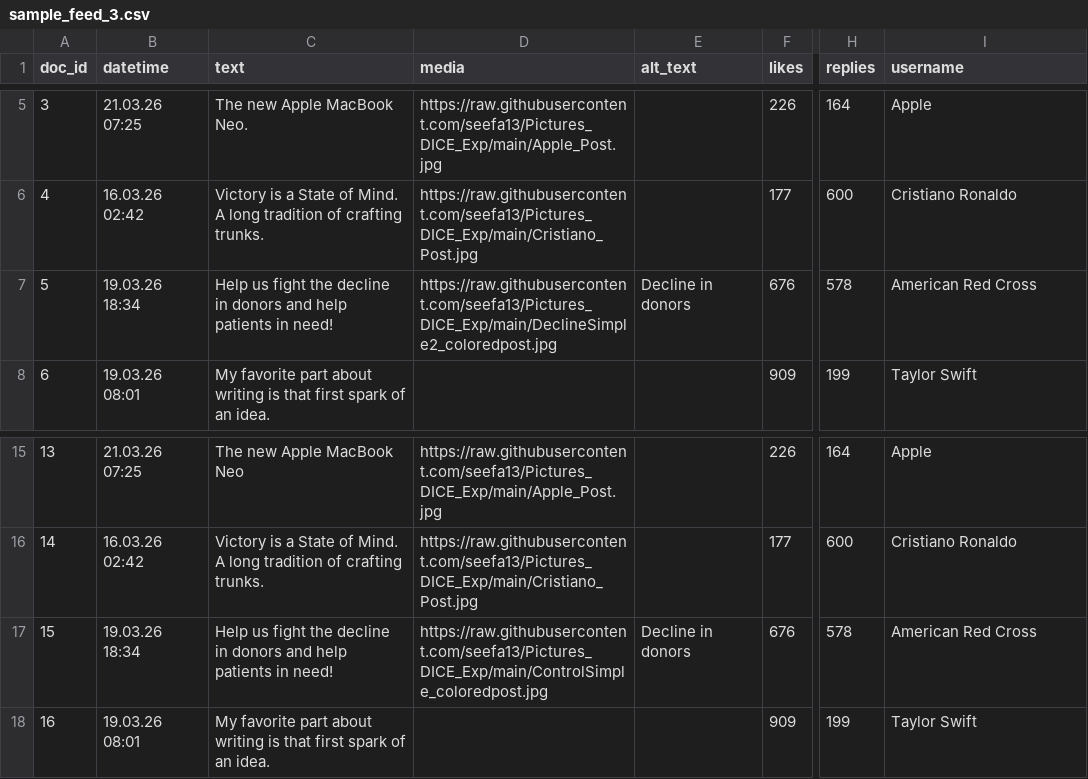
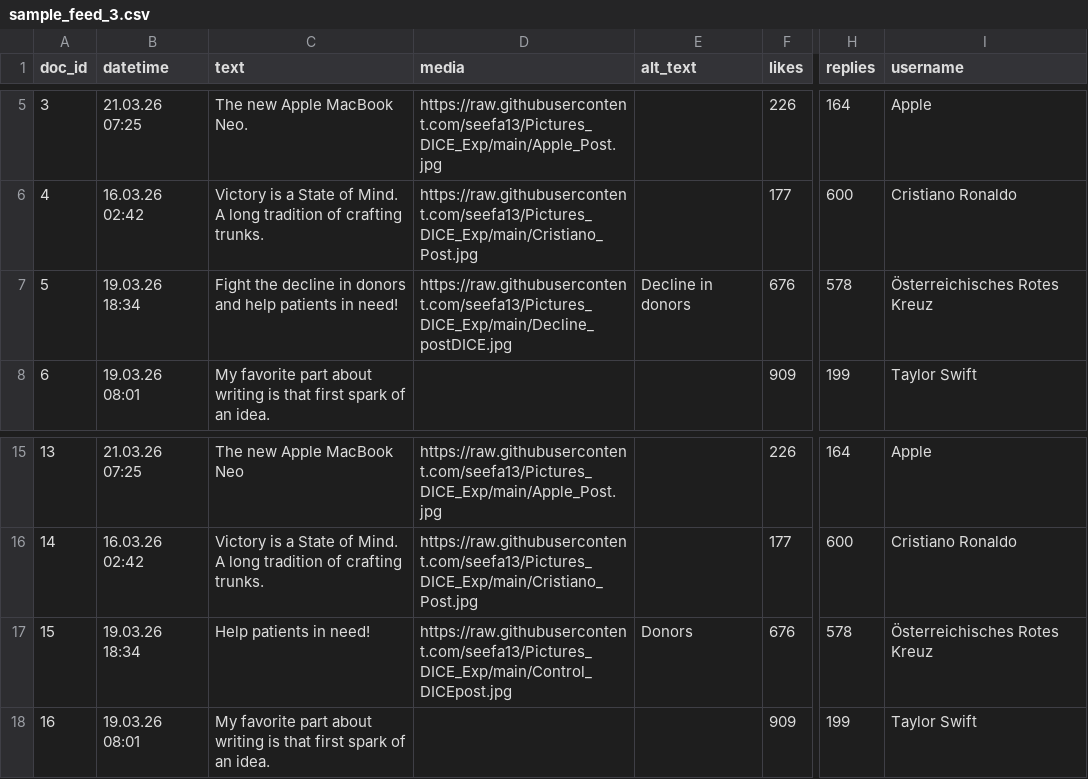
Before and after one commit to seefa13/Pictures_DICE_Exp, a CSV file: sample_feed_3.csv, drawn as a sheet; only a part is shown, gaps mark what is left out; the diff names each change by its address in the sheet, - before the commit and + after, or states it on an @@ line.

Commit message:
Update sample_feed_3.csv with new data

```diff
--- a/sample_feed_3.csv
+++ b/sample_feed_3.csv
-C7 (text): Help us fight the decline…
+C7 (text): Fight the decline…
-D7 (media): https://raw.githubusercontent.com/seefa13/Pictures_DICE_Exp/main/DeclineSimple2_coloredpost.jpg
+D7 (media): https://raw.githubusercontent.com/seefa13/Pictures_DICE_Exp/main/Decline_postDICE.jpg
-I7 (username): American Red Cross
+I7 (username): Österreichisches Rotes Kreuz
-C17 (text): Help us fight the decline in donors and help patients in need!
+C17 (text): Help patients in need!
-D17 (media): https://raw.githubusercontent.com/seefa13/Pictures_DICE_Exp/main/ControlSimple_coloredpost.jpg
+D17 (media): https://raw.githubusercontent.com/seefa13/Pictures_DICE_Exp/main/Control_DICEpost.jpg
-E17 (alt_text): Decline in donors
+E17 (alt_text): Donors
-I17 (username): American Red Cross
+I17 (username): Österreichisches Rotes Kreuz
```
